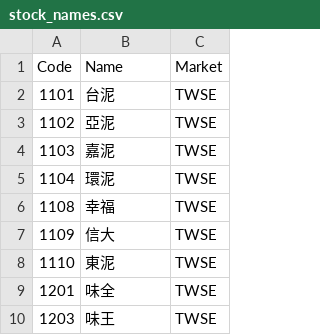
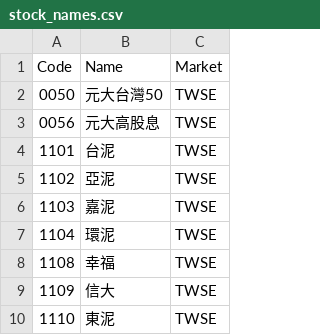
Before and after one commit to Chia168168/stock-tracker-web, a CSV file: stock_names.csv, drawn as a sheet; only a part is shown; the shorter side is filled out with more unchanged rows.

Commit message:
Update stock_names.csv

```diff
--- a/stock_names.csv
+++ b/stock_names.csv
@@ -1,2 +1,4 @@
 Code,Name,Market
+0050,元大台灣50,TWSE
+0056,元大高股息,TWSE
 1101,台泥,TWSE
```
